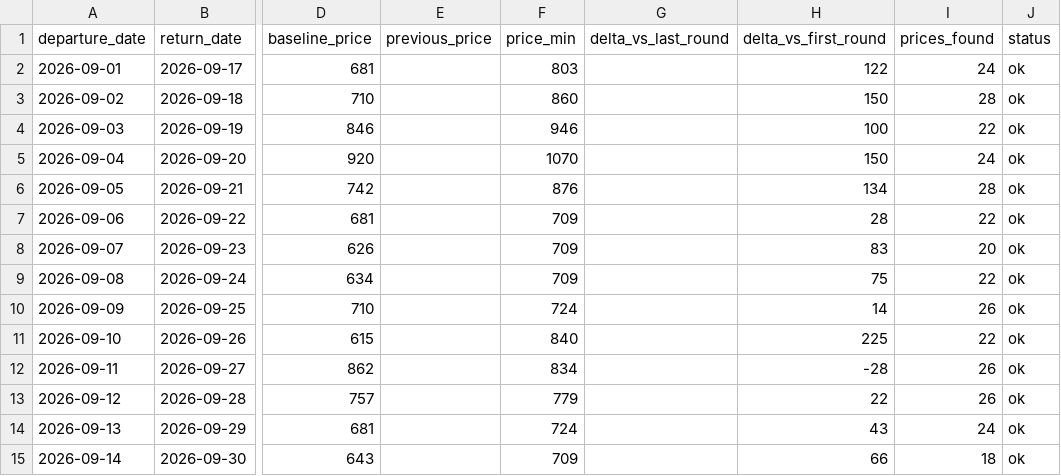
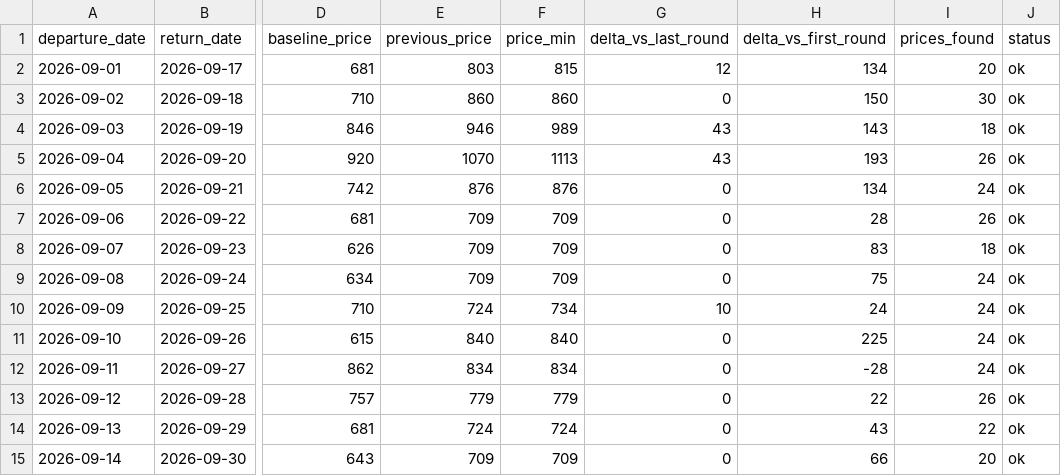
Before and after one commit to yiyangshen04/flight-watch, a CSV file: data/chi-rom-sep-2026/latest_round.csv, drawn as a sheet; only a part is shown, gaps mark what is left out; the diff names each change by its address in the sheet, - before the commit and + after, or states it on an @@ line.

```diff
--- a/data/chi-rom-sep-2026/latest_round.csv
+++ b/data/chi-rom-sep-2026/latest_round.csv
-E2 (previous_price): (empty)
+E2 (previous_price): 803
-F2 (price_min): 803
+F2 (price_min): 815
-G2 (delta_vs_last_round): (empty)
+G2 (delta_vs_last_round): 12
-H2 (delta_vs_first_round): 122
+H2 (delta_vs_first_round): 134
-I2 (prices_found): 24
+I2 (prices_found): 20
-E3 (previous_price): (empty)
+E3 (previous_price): 860
-G3 (delta_vs_last_round): (empty)
+G3 (delta_vs_last_round): 0
-I3 (prices_found): 28
+I3 (prices_found): 30
-E4 (previous_price): (empty)
+E4 (previous_price): 946
-F4 (price_min): 946
+F4 (price_min): 989
-G4:G5 (delta_vs_last_round): (empty)
+G4:G5 (delta_vs_last_round): 43
-H4 (delta_vs_first_round): 100
+H4 (delta_vs_first_round): 143
-I4 (prices_found): 22
+I4 (prices_found): 18
-E5 (previous_price): (empty)
+E5 (previous_price): 1070
-F5 (price_min): 1070
+F5 (price_min): 1113
-H5 (delta_vs_first_round): 150
+H5 (delta_vs_first_round): 193
-I5 (prices_found): 24
+I5 (prices_found): 26
-E6 (previous_price): (empty)
+E6 (previous_price): 876
-G6:G9 (delta_vs_last_round): (empty)
+G6:G9 (delta_vs_last_round): 0
-I6 (prices_found): 28
+I6 (prices_found): 24
-E7:E9 (previous_price): (empty)
+E7:E9 (previous_price): 709
-I7 (prices_found): 22
+I7 (prices_found): 26
-I8 (prices_found): 20
+I8 (prices_found): 18
-I9 (prices_found): 22
+I9 (prices_found): 24
-E10 (previous_price): (empty)
+E10 (previous_price): 724
-F10 (price_min): 724
+F10 (price_min): 734
-G10 (delta_vs_last_round): (empty)
+G10 (delta_vs_last_round): 10
-H10 (delta_vs_first_round): 14
+H10 (delta_vs_first_round): 24
-I10 (prices_found): 26
+I10 (prices_found): 24
-E11 (previous_price): (empty)
+E11 (previous_price): 840
-G11:G15 (delta_vs_last_round): (empty)
+G11:G15 (delta_vs_last_round): 0
-I11 (prices_found): 22
+I11 (prices_found): 24
-E12 (previous_price): (empty)
+E12 (previous_price): 834
-I12 (prices_found): 26
+I12 (prices_found): 24
-E13 (previous_price): (empty)
+E13 (previous_price): 779
-E14 (previous_price): (empty)
+E14 (previous_price): 724
-I14 (prices_found): 24
+I14 (prices_found): 22
-E15 (previous_price): (empty)
+E15 (previous_price): 709
-I15 (prices_found): 18
+I15 (prices_found): 20
```
Also changed, not shown: 4 other files.
